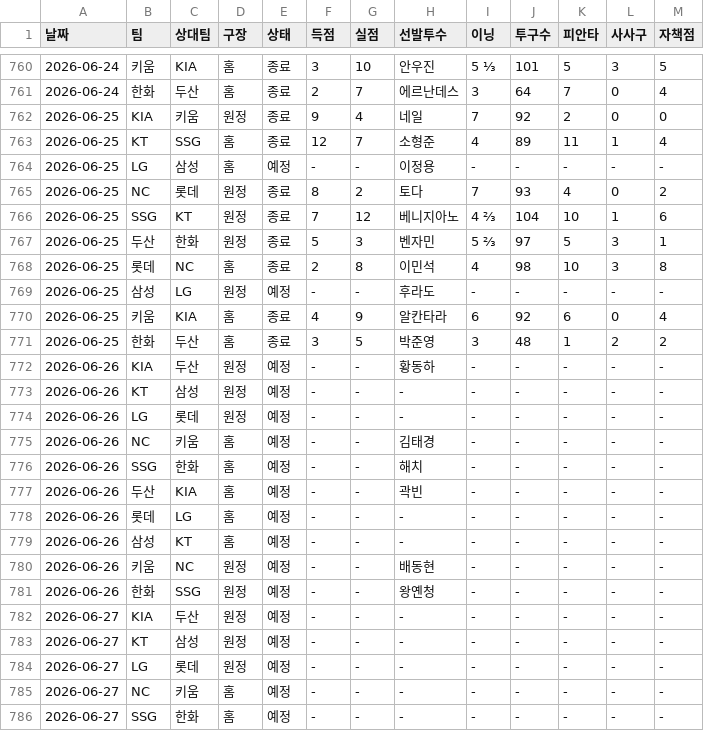
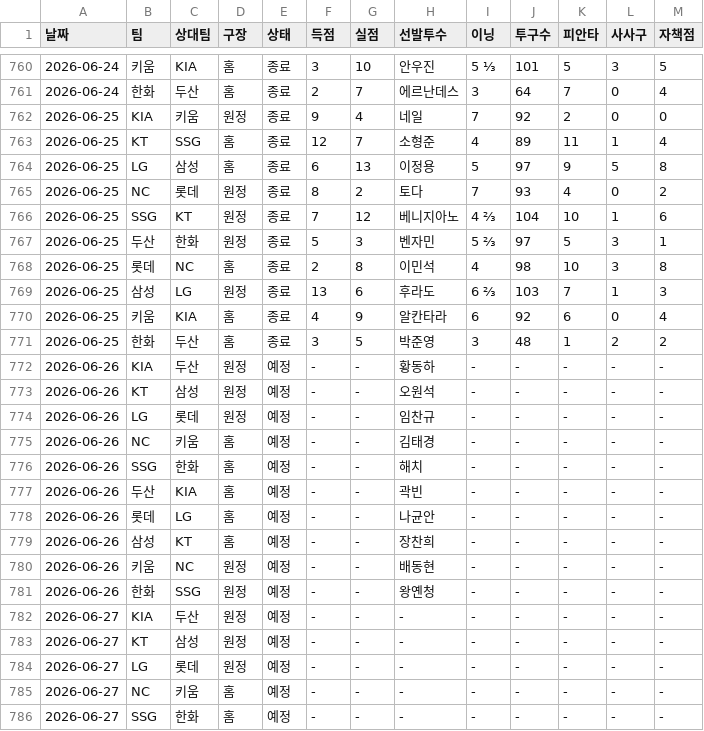
Before and after one commit to smmartworld/kbostarter, a CSV file: 로테이션_마스터데이터.csv, drawn as a sheet; only a part is shown, gaps mark what is left out; the diff covers the shown part only.

```diff
--- a/로테이션_마스터데이터.csv
+++ b/로테이션_마스터데이터.csv
@@ -763,3 +763,3 @@
 2026-06-25,KT,SSG,홈,종료,12,7,소형준,4,89,11,1,4
-2026-06-25,LG,삼성,홈,예정,-,-,이정용,-,-,-,-,-
+2026-06-25,LG,삼성,홈,종료,6,13,이정용,5,97,9,5,8
 2026-06-25,NC,롯데,원정,종료,8,2,토다,7,93,4,0,2
@@ -768,3 +768,3 @@
 2026-06-25,롯데,NC,홈,종료,2,8,이민석,4,98,10,3,8
-2026-06-25,삼성,LG,원정,예정,-,-,후라도,-,-,-,-,-
+2026-06-25,삼성,LG,원정,종료,13,6,후라도,6 ⅔,103,7,1,3
 2026-06-25,키움,KIA,홈,종료,4,9,알칸타라,6,92,6,0,4
@@ -772,4 +772,4 @@
 2026-06-26,KIA,두산,원정,예정,-,-,황동하,-,-,-,-,-
-2026-06-26,KT,삼성,원정,예정,-,-,-,-,-,-,-,-
-2026-06-26,LG,롯데,원정,예정,-,-,-,-,-,-,-,-
+2026-06-26,KT,삼성,원정,예정,-,-,오원석,-,-,-,-,-
+2026-06-26,LG,롯데,원정,예정,-,-,임찬규,-,-,-,-,-
 2026-06-26,NC,키움,홈,예정,-,-,김태경,-,-,-,-,-
@@ -777,4 +777,4 @@
 2026-06-26,두산,KIA,홈,예정,-,-,곽빈,-,-,-,-,-
-2026-06-26,롯데,LG,홈,예정,-,-,-,-,-,-,-,-
-2026-06-26,삼성,KT,홈,예정,-,-,-,-,-,-,-,-
+2026-06-26,롯데,LG,홈,예정,-,-,나균안,-,-,-,-,-
+2026-06-26,삼성,KT,홈,예정,-,-,장찬희,-,-,-,-,-
 2026-06-26,키움,NC,원정,예정,-,-,배동현,-,-,-,-,-
```
Also changed, not shown: 10 added rows elsewhere in this file, pitcher_advanced_stats.csv.
